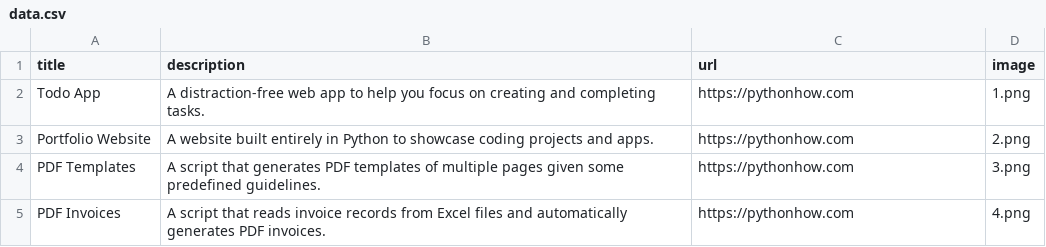
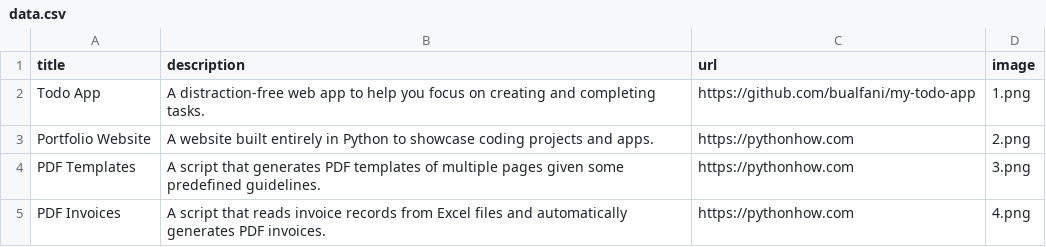
Before and after one commit to bualfani/my_portfolio, a CSV file: data.csv, drawn as a sheet; only a part is shown.

Commit message:
updated data

```diff
--- a/data.csv
+++ b/data.csv
@@ -1,3 +1,3 @@
 title;description;url;image
-Todo App;A distraction-free web app to help you focus on creating and completing tasks.;https://pythonhow.com;1.png
+Todo App;A distraction-free web app to help you focus on creating and completing tasks.;https://github.com/bualfani/my-todo-app;1.png
 Portfolio Website;A website built entirely in Python to showcase coding projects and apps.;https://pythonhow.com;2.png
```
Also changed, not shown: 1 other file.
